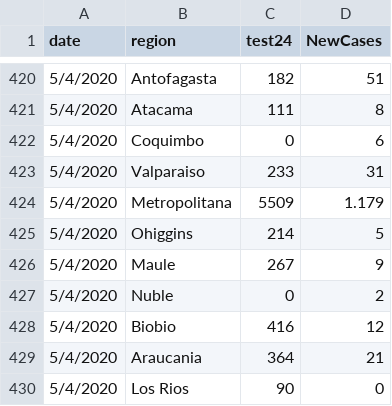
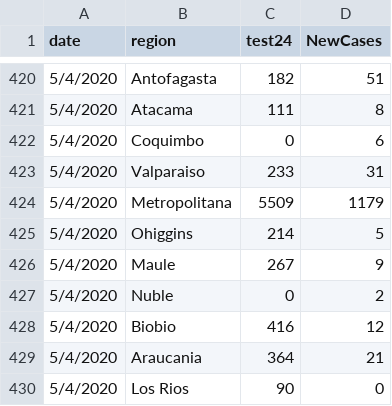
Before and after one commit to maibennett/code, a CSV file: covid/data/tests_by_newcases.csv, drawn as a sheet; only a part is shown, gaps mark what is left out.

Commit message:
Add files via upload

```diff
--- a/covid/data/tests_by_newcases.csv
+++ b/covid/data/tests_by_newcases.csv
@@ -423,3 +423,3 @@ date,region,test24,NewCases
 5/4/2020,Valparaiso,233,31
-5/4/2020,Metropolitana,5509,1.179
+5/4/2020,Metropolitana,5509,1179
 5/4/2020,Ohiggins,214,5
```
